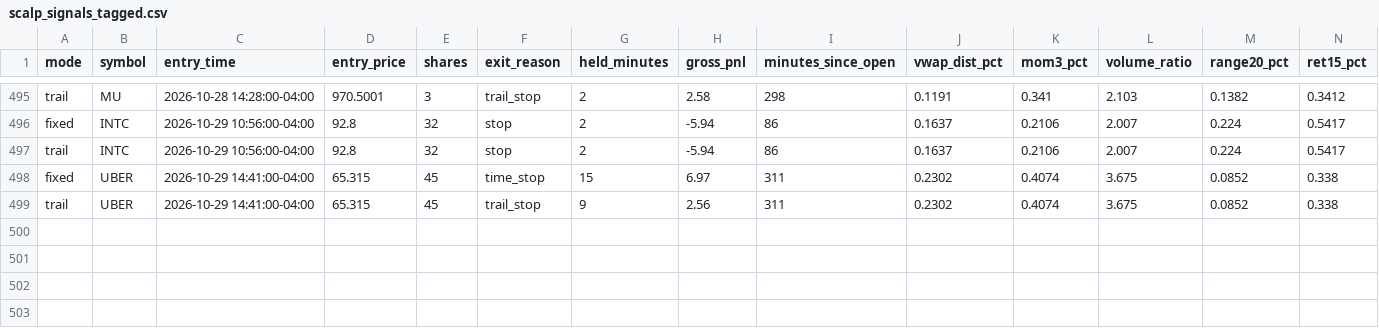
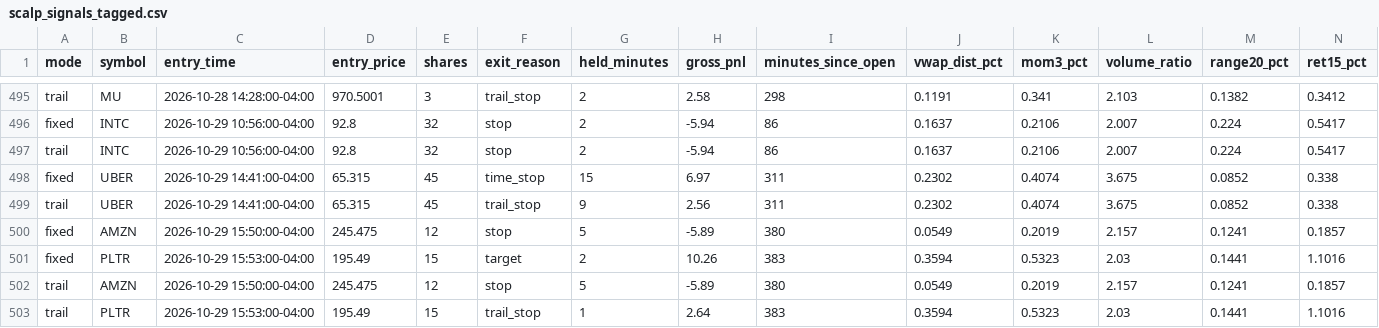
Before and after one commit to njdfan1711-cpu/Fin, a CSV file: scalping/scalp_signals_tagged.csv, drawn as a sheet; only a part is shown, gaps mark what is left out; rows hold the shown columns only; the diff names each change by its address in the sheet, - before the commit and + after, or states it on an @@ line.

```diff
--- a/scalping/scalp_signals_tagged.csv
+++ b/scalping/scalp_signals_tagged.csv
+row 500: fixed | AMZN | 2026-10-29 15:50:00-04:00 | 245.475 | 12 | stop | 5 | -5.89 | 380 | 0.0549 | 0.2019 | 2.157 | 0.1241 | 0.1857
+row 501: fixed | PLTR | 2026-10-29 15:53:00-04:00 | 195.49 | 15 | target | 2 | 10.26 | 383 | 0.3594 | 0.5323 | 2.03 | 0.1441 | 1.1016
+row 502: trail | AMZN | 2026-10-29 15:50:00-04:00 | 245.475 | 12 | stop | 5 | -5.89 | 380 | 0.0549 | 0.2019 | 2.157 | 0.1241 | 0.1857
+row 503: trail | PLTR | 2026-10-29 15:53:00-04:00 | 195.49 | 15 | trail_stop | 1 | 2.64 | 383 | 0.3594 | 0.5323 | 2.03 | 0.1441 | 1.1016
```
Also changed, not shown: scalping/scalp_account_skipped.csv, scalping/scalp_account_trades.csv, 9 other files.
